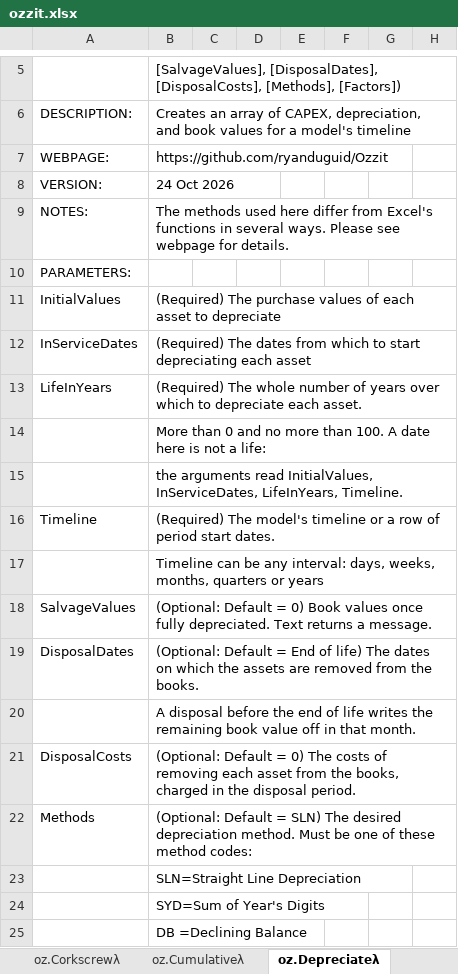
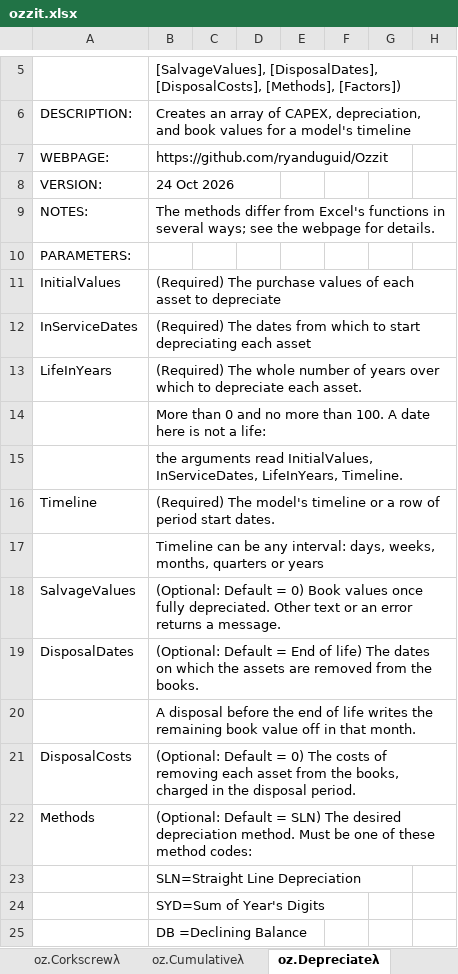
Before and after one commit to ryanduguid/Ozzit, an Excel workbook: ozzit.xlsx, sheet oz.Depreciateλ, drawn as a sheet; only a part is shown, gaps mark what is left out; values as stored, in another font and other column widths than the file's, no borders; charts and pictures and table styles not drawn; the diff names each change by its address in the sheet, - before the commit and + after, or states it on an @@ line.

Commit message:
Tighten the salvage wording, pin the new help and harden the formula helper
oz.Depreciateλ's help and message now say that numeric text is read as
its number and that other text or an error returns the message. An
error salvage stays on the message: passed through, it turned the whole
schedule into one #VALUE!. Two help rows were shortened to keep the
definition under Excel's 8,192-character limit. DSIλ's source comment
describes the Days argument.

New checks: SumPeriodsλ's help note is pinned in src/ and the workbook;
the native self-test adds error salvage, empty, negative and error Days,
and calculated columns and blocks for the rolling functions, and its
range comparisons now require the same shape.

tools/excel_eval_formulas.ps1 waits for Excel to finish calculating,
refuses a lost formula and reads a blank result again before failing.
The pyxirr commands pin Python 3.14, which pyxirr 0.10.8 has a wheel for.

```diff
--- a/ozzit.xlsx (sheet oz.Depreciateλ)
+++ b/ozzit.xlsx (sheet oz.Depreciateλ)
-B9: The methods used here differ from Excel's functions in several ways. Please see webpage for…
+B9: The methods differ from Excel's functions in several ways; see the webpage for…
-B18: …fully depreciated. Text returns a…
+B18: …fully depreciated. Other text or an error returns a…
```
Also changed, not shown: 10 other files.
